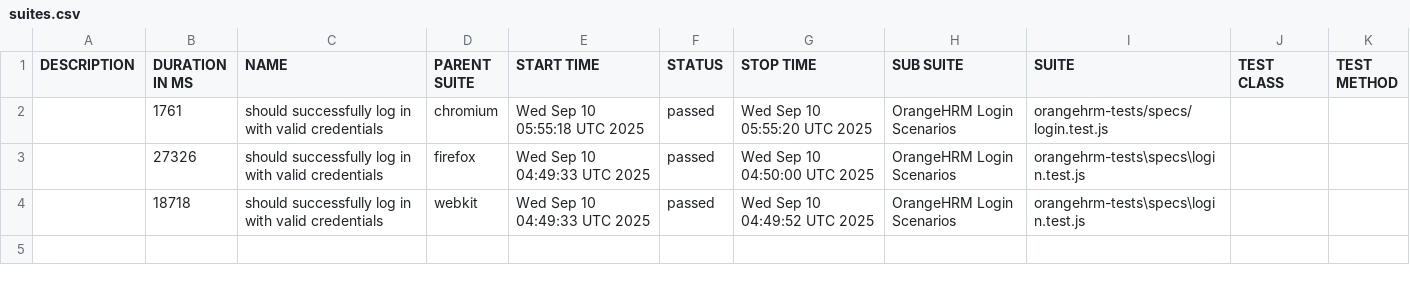
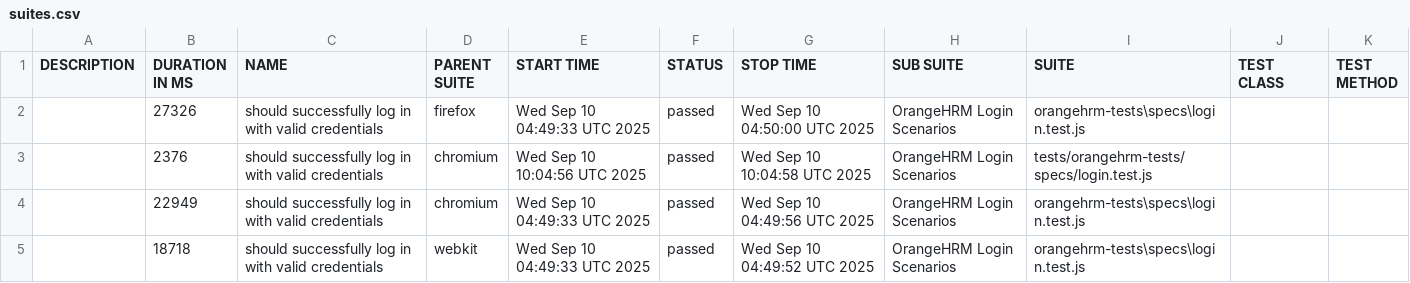
Before and after one commit to nishenaryan14/Playwright, a CSV file: data/suites.csv, drawn as a sheet; removed rows and columns are numbered as before the commit, all else as after; the diff names each change by its address in the sheet, - before the commit and + after, or states it on an @@ line.

```diff
--- a/data/suites.csv
+++ b/data/suites.csv
-row 2:  | 1761 | should successfully log in with valid credentials | chromium | Wed Sep 10 05:55:18 UTC 2025 | passed | Wed Sep 10 05:55:20 UTC 2025 | OrangeHRM Login Scenarios | orangehrm-tests/specs/login.test.js
+row 3:  | 2376 | should successfully log in with valid credentials | chromium | Wed Sep 10 10:04:56 UTC 2025 | passed | Wed Sep 10 10:04:58 UTC 2025 | OrangeHRM Login Scenarios | tests/orangehrm-tests/specs/login.test.js
+row 4:  | 22949 | should successfully log in with valid credentials | chromium | Wed Sep 10 04:49:33 UTC 2025 | passed | Wed Sep 10 04:49:56 UTC 2025 | OrangeHRM Login Scenarios | orangehrm-tests\specs\login.test.js
```
Also changed, not shown: 29 other files.
